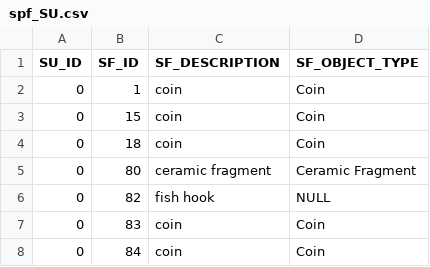
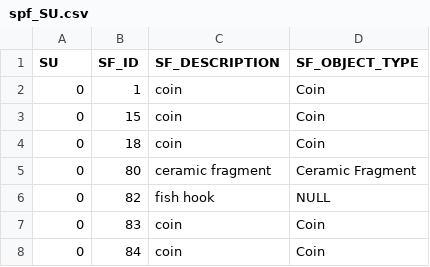
Before and after one commit to ropitz/gabii_experiments, a CSV file: spf_SU.csv, drawn as a sheet; only a part is shown.

Commit message:
Add files via upload

```diff
--- a/spf_SU.csv
+++ b/spf_SU.csv
@@ -1,2 +1,2 @@
-SU_ID,SF_ID,SF_DESCRIPTION,SF_OBJECT_TYPE
+SU,SF_ID,SF_DESCRIPTION,SF_OBJECT_TYPE
 0,1,coin,Coin
```
